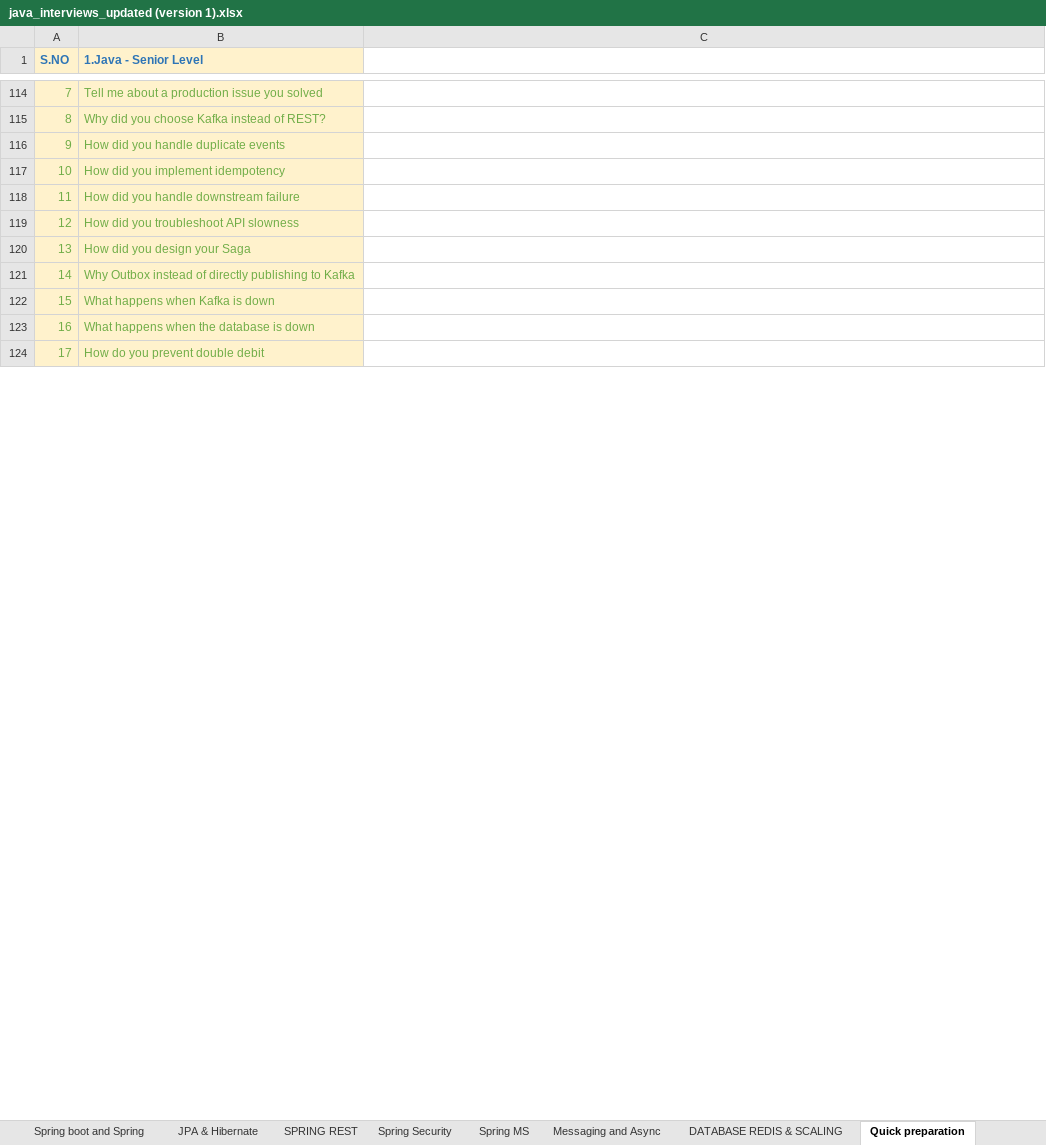
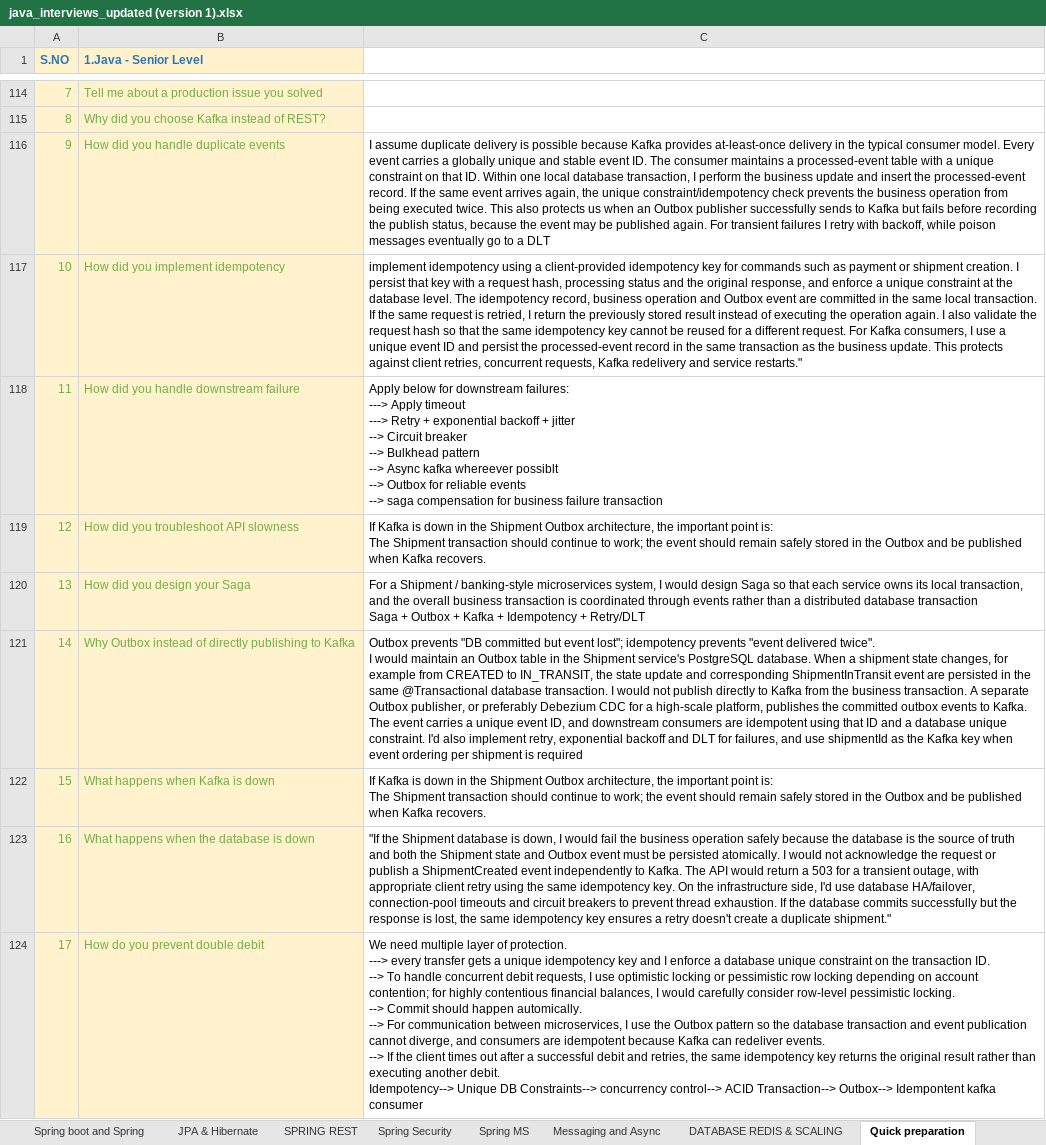
Before and after one commit to Kamalasekaran3011/event-ledger-api, an Excel workbook: new updates/java_interviews_updated (version 1).xlsx, sheet Quick preparation, drawn as a sheet; only a part is shown, gaps mark what is left out; values as stored, in another font and other column widths than the file's, no borders; ↵ is a line break in a cell; the diff covers the shown part only; the diff names each change by its address in the sheet, - before the commit and + after, or states it on an @@ line.

Commit message:
add updated

```diff
--- a/new updates/java_interviews_updated (version 1).xlsx (sheet Quick preparation)
+++ b/new updates/java_interviews_updated (version 1).xlsx (sheet Quick preparation)
-C116: (empty)
+C116: I assume duplicate delivery is possible because Kafka provides at-least-once delivery in the typical consumer model. Every event carries a globally unique and stable event ID. The consumer maintains a processed-event table with a unique constraint on that ID. Within one local database transaction, I perform the business update and insert the processed-event record. If the same event arrives again, the unique constraint/idempotency check prevents the business operation from being executed twice. This also protects us when an Outbox publisher successfully sends to Kafka but fails before recording the publish status, because the event may be published again. For transient failures I retry with backoff, while poison messages eventually go to a DLT
-C117: (empty)
+C117: implement idempotency using a client-provided idempotency key for commands such as payment or shipment creation. I persist that key with a request hash, processing status and the original response, and enforce a unique constraint at the database level. The idempotency record, business operation and Outbox event are committed in the same local transaction. If the same request is retried, I return the previously stored result instead of executing the operation again. I also validate the request hash so that the same idempotency key cannot be reused for a different request. For Kafka consumers, I use a unique event ID and persist the processed-event record in the same transaction as the business update. This protects against client retries, concurrent requests, Kafka redelivery and service restarts."
-C118: (empty)
+C118: Apply below for downstream failures: ↵ ---> Apply timeout ↵ ---> Retry + exponential backoff + jitter ↵ --> Circuit breaker ↵ --> Bulkhead pattern ↵ --> Async kafka whereever possiblt ↵ --> Outbox for reliable events ↵ --> saga compensation for business failure transaction
-C119: (empty)
+C119: If Kafka is down in the Shipment Outbox architecture, the important point is: ↵ The Shipment transaction should continue to work; the event should remain safely stored in the Outbox and be published when Kafka recovers.
-C120: (empty)
+C120: For a Shipment / banking-style microservices system, I would design Saga so that each service owns its local transaction, and the overall business transaction is coordinated through events rather than a distributed database transaction ↵ Saga + Outbox + Kafka + Idempotency + Retry/DLT
-C121: (empty)
+C121: Outbox prevents "DB committed but event lost"; idempotency prevents "event delivered twice". ↵ I would maintain an Outbox table in the Shipment service's PostgreSQL database. When a shipment state changes, for example from CREATED to IN_TRANSIT, the state update and corresponding ShipmentInTransit event are persisted in the same @Transactional database transaction. I would not publish directly to Kafka from the business transaction. A separate Outbox publisher, or preferably Debezium CDC for a high-scale platform, publishes the committed outbox events to Kafka. The event carries a unique event ID, and downstream consumers are idempotent using that ID and a database unique constraint. I'd also implement retry, exponential backoff and DLT for failures, and use shipmentId as the Kafka key when event ordering per shipment is required
-C122: (empty)
+C122: If Kafka is down in the Shipment Outbox architecture, the important point is: ↵ The Shipment transaction should continue to work; the event should remain safely stored in the Outbox and be published when Kafka recovers.
-C123: (empty)
+C123: "If the Shipment database is down, I would fail the business operation safely because the database is the source of truth and both the Shipment state and Outbox event must be persisted atomically. I would not acknowledge the request or publish a ShipmentCreated event independently to Kafka. The API would return a 503 for a transient outage, with appropriate client retry using the same idempotency key. On the infrastructure side, I'd use database HA/failover, connection-pool timeouts and circuit breakers to prevent thread exhaustion. If the database commits successfully but the response is lost, the same idempotency key ensures a retry doesn't create a duplicate shipment."
-C124: (empty)
+C124: We need multiple layer of protection. ↵ ---> every transfer gets a unique idempotency key and I enforce a database unique constraint on the transaction ID. ↵ --> To handle concurrent debit requests, I use optimistic locking or pessimistic row locking depending on account contention; for highly contentious financial balances, I would carefully consider row-level pessimistic locking. ↵ --> Commit should happen automically. ↵ --> For communication between microservices, I use the Outbox pattern so the database transaction and event publication cannot diverge, and consumers are idempotent because Kafka can redeliver events. ↵ --> If the client times out after a successful debit and retries, the same idempotency key returns the original result rather than executing another debit. ↵ Idempotency--> Unique DB Constraints--> concurrency control--> ACID Transaction--> Outbox--> Idempontent kafka consumer
```
Also changed, not shown: 5 added rows and 14 edited cells elsewhere in this sheet.
